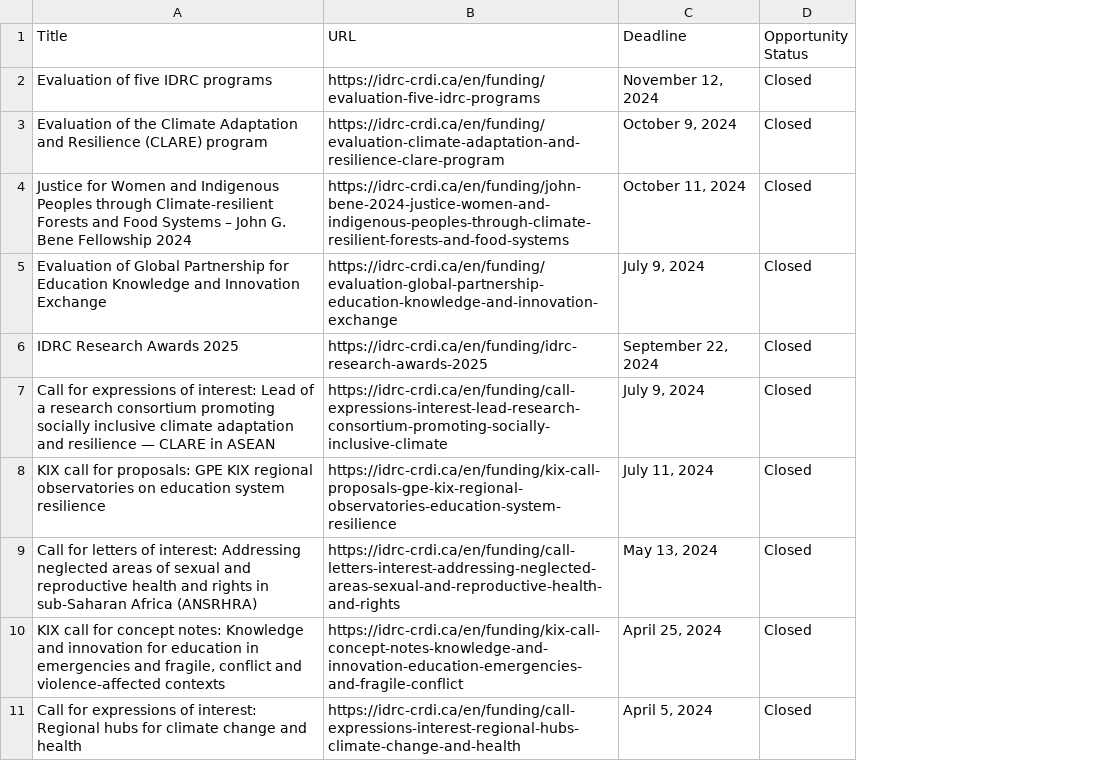
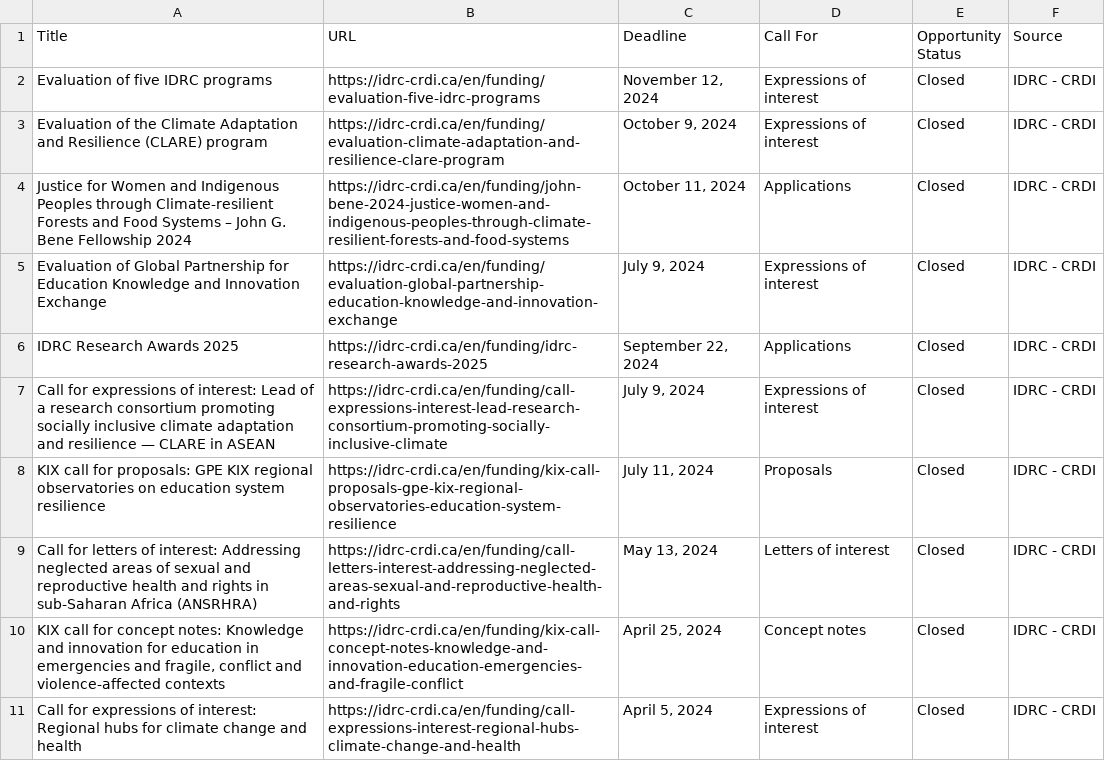
Before and after one commit to Adeben33/idrc-funding-scraper, a CSV file: idrc_funding_opportunities_detailed.csv, drawn as a sheet; only a part is shown; the diff names each change by its address in the sheet, - before the commit and + after, or states it on an @@ line.

```diff
--- a/idrc_funding_opportunities_detailed.csv
+++ b/idrc_funding_opportunities_detailed.csv
+column D (Call For), rows 2-11: Expressions of interest | Expressions of interest | Applications | Expressions of interest | Applications | Expressions of interest | Proposals | Letters of interest | Concept notes | Expressions of interest
+column F (Source), rows 2-11: all IDRC - CRDI
```
Also changed, not shown: 1 other file.
